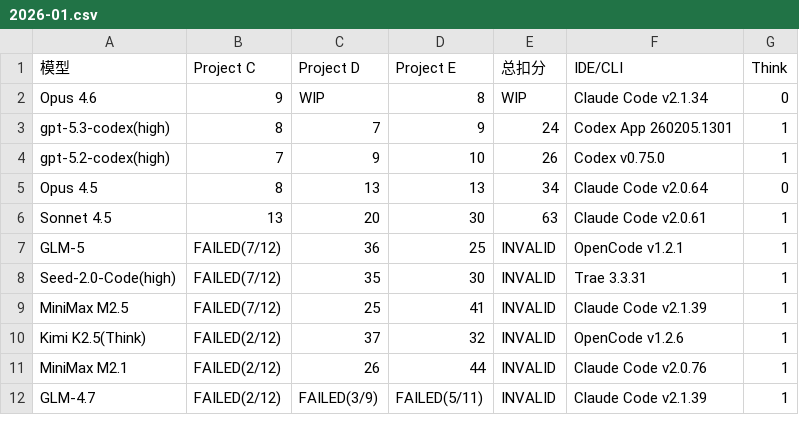
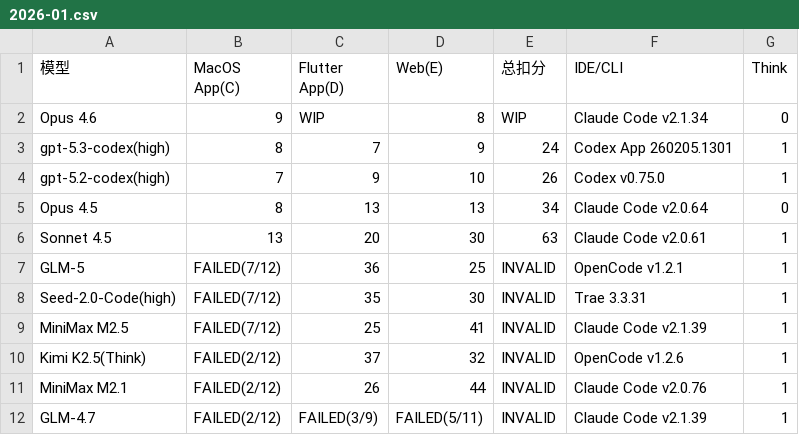
Before and after one commit to llm2014/llm_benchmark, a CSV file: docs/data/code_v3/2026-01.csv, drawn as a sheet.

Commit message:
update title

```diff
--- a/docs/data/code_v3/2026-01.csv
+++ b/docs/data/code_v3/2026-01.csv
@@ -1,2 +1,2 @@
-"模型","Project C","Project D","Project E","总扣分","IDE/CLI","Think"
+"模型","MacOS App(C)","Flutter App(D)","Web(E)","总扣分","IDE/CLI","Think"
 "Opus 4.6","9","WIP","8","WIP","Claude Code v2.1.34","0"
```
